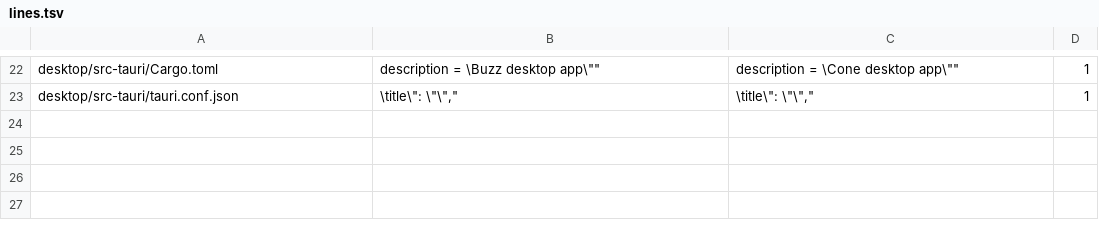
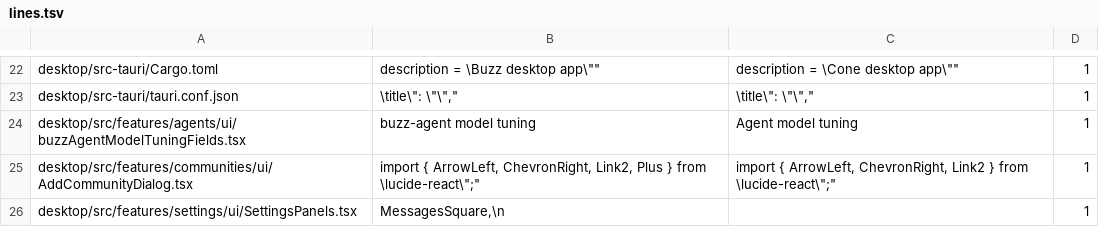
Before and after one commit to ConeDigital/cone-buzz, a TSV file: cone/rebrand/lines.tsv, drawn as a sheet; only a part is shown, gaps mark what is left out; the diff names each change by its address in the sheet, - before the commit and + after, or states it on an @@ line.

```diff
--- a/cone/rebrand/lines.tsv
+++ b/cone/rebrand/lines.tsv
+row 24: desktop/src/features/agents/ui/buzzAgentModelTuningFields.tsx | buzz-agent model tuning | Agent model tuning | 1
+row 25: desktop/src/features/communities/ui/AddCommunityDialog.tsx | import { ArrowLeft, ChevronRight, Link2, Plus } from \lucide-react\";" | import { ArrowLeft, ChevronRight, Link2 } from \lucide-react\";" | 1
+row 26: desktop/src/features/settings/ui/SettingsPanels.tsx | MessagesSquare,\n |  | 1
```
Also changed, not shown: cone/rebrand/strings.tsv, 9 other files.
